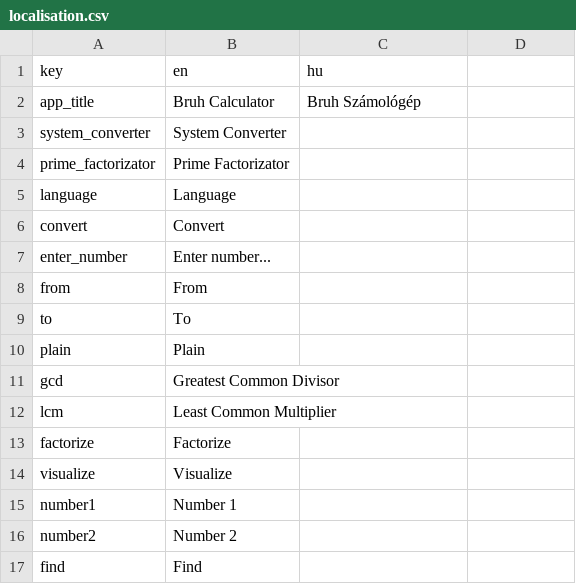
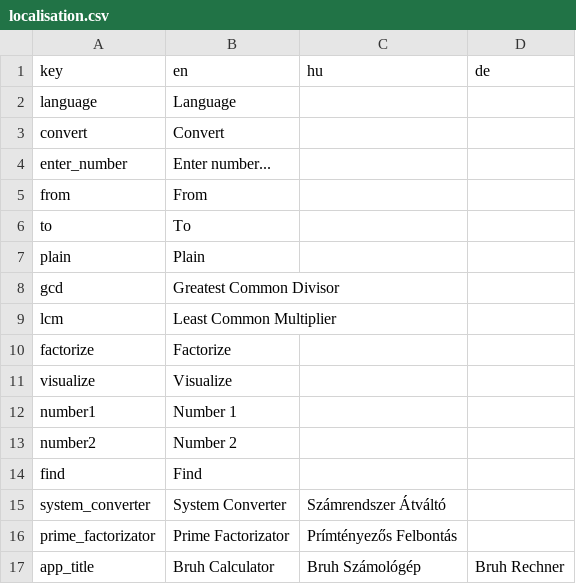
Before and after one commit to Noha-Software/Bruh-Calculator, a CSV file: Assets/Resources/localisation.csv, drawn as a sheet; removed rows and columns are numbered as before the commit, all else as after; the diff names each change by its address in the sheet, - before the commit and + after, or states it on an @@ line.

```diff
--- a/Assets/Resources/localisation.csv
+++ b/Assets/Resources/localisation.csv
-D1: (empty)
+D1: de
-row 2: app_title | Bruh Calculator | Bruh Számológép
-row 3: system_converter | System Converter
-row 4: prime_factorizator | Prime Factorizator
+row 15: system_converter | System Converter | Számrendszer Átváltó
+row 16: prime_factorizator | Prime Factorizator | Prímtényezős Felbontás
+row 17: app_title | Bruh Calculator | Bruh Számológép | Bruh Rechner
```
Also changed, not shown: 7 other files.
